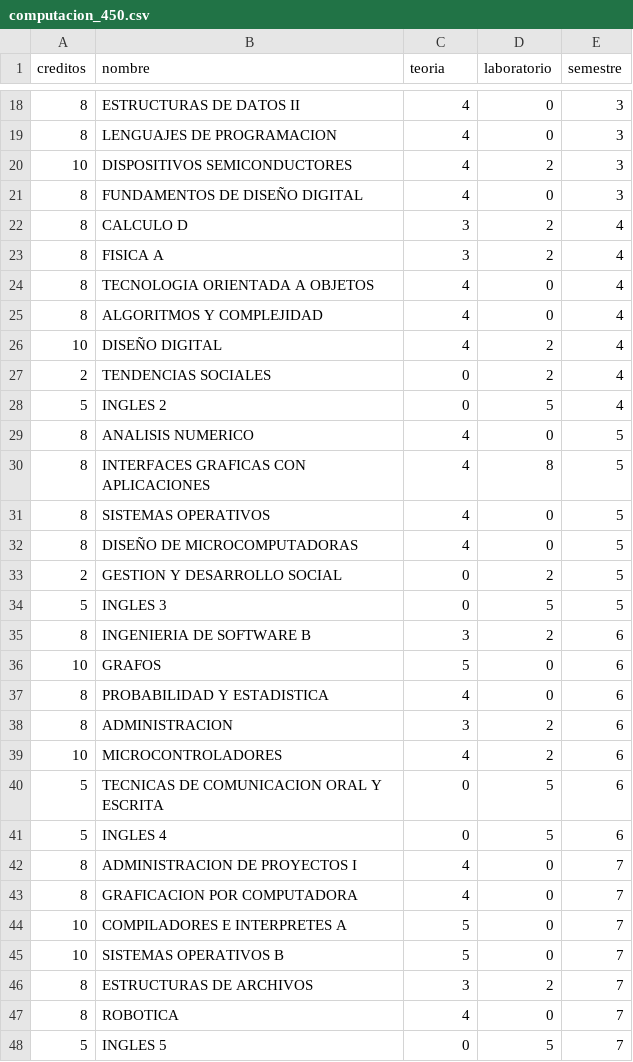
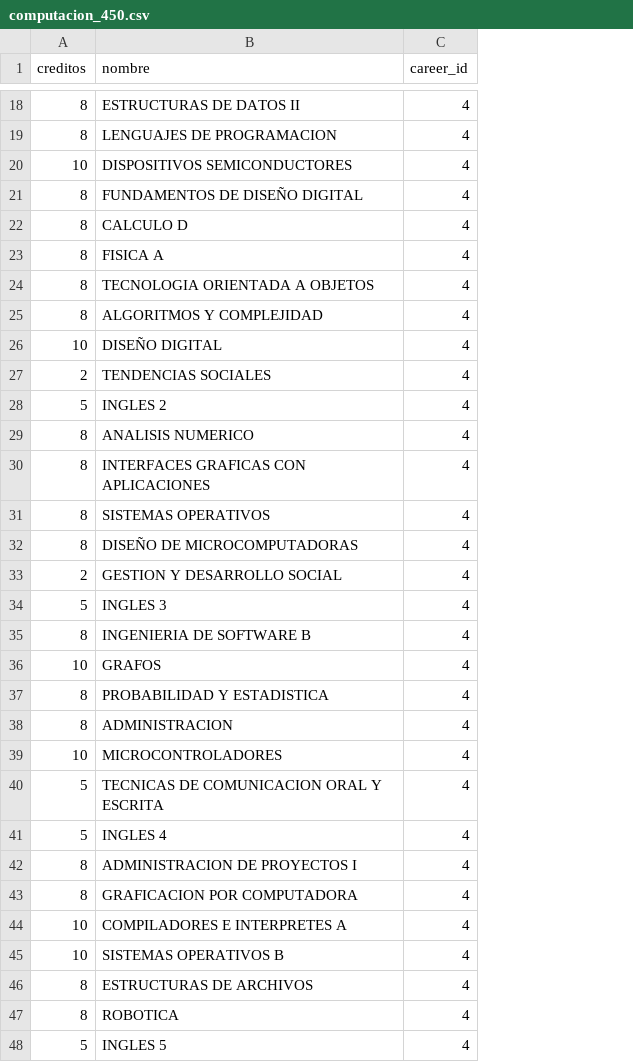
Before and after one commit to NestorJavier/proyecto-app-web, a CSV file: public/materias/computacion_450.csv, drawn as a sheet; only a part is shown, gaps mark what is left out; the diff covers the shown part only; the diff names each change by its address in the sheet, - before the commit and + after, or states it on an @@ line.

```diff
--- a/public/materias/computacion_450.csv
+++ b/public/materias/computacion_450.csv
-column D (laboratorio), rows 18-48: 0 | 0 | 2 | 0 | 2 | 2 | 0 | 0 | 2 | 2 | 5 | 0 | 8 | 0 | 0 | 2 | 5 | 2 | 0 | 0 | 2 | 2 | 5 | 5 | 0 | 0 | 0 | 0 | 2 | 0 | 5
-column E (semestre), rows 18-48: 3 | 3 | 3 | 3 | 4 | 4 | 4 | 4 | 4 | 4 | 4 | 5 | 5 | 5 | 5 | 5 | 5 | 6 | 6 | 6 | 6 | 6 | 6 | 6 | 7 | 7 | 7 | 7 | 7 | 7 | 7
-C1: teoria
+C1: career_id
-C22:C23 (career_id): 3
+C22:C23 (career_id): 4
-C27:C28 (career_id): 0
+C27:C28 (career_id): 4
-C33:C34 (career_id): 0
+C33:C34 (career_id): 4
-C35 (career_id): 3
+C35 (career_id): 4
-C36 (career_id): 5
+C36 (career_id): 4
-C38 (career_id): 3
+C38 (career_id): 4
-C40:C41 (career_id): 0
+C40:C41 (career_id): 4
-C44:C45 (career_id): 5
+C44:C45 (career_id): 4
-C46 (career_id): 3
+C46 (career_id): 4
-C48 (career_id): 0
+C48 (career_id): 4
```
Also changed, not shown: 27 edited cells elsewhere in this file, public/materias/civil_450.csv, public/materias/geoinformatica_414.csv, 18 other files.
